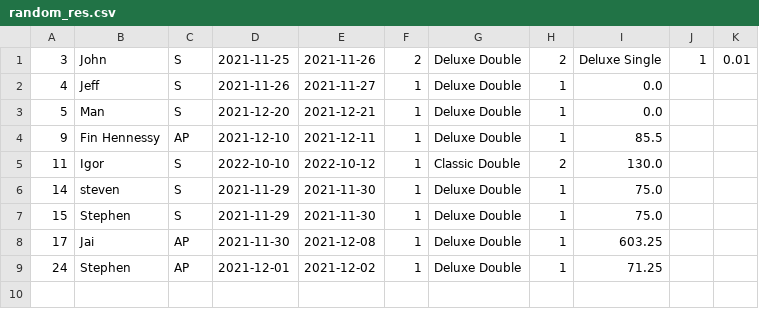
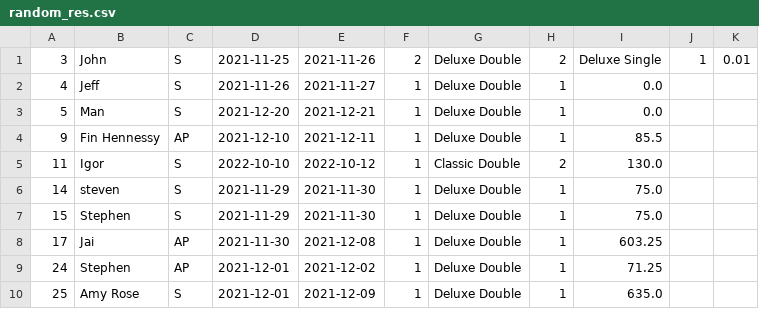
Before and after one commit to Jackobrien4555/Cs4013-project, a CSV file: reservations/random_res.csv, drawn as a sheet.

```diff
--- a/reservations/random_res.csv
+++ b/reservations/random_res.csv
@@ -9 +9,2 @@
 24,Stephen,AP,2021-12-01,2021-12-02,1,Deluxe Double,1,71.25
+25,Amy Rose,S,2021-12-01,2021-12-09,1,Deluxe Double,1,635.0
```
Also changed, not shown: 3 other files.
